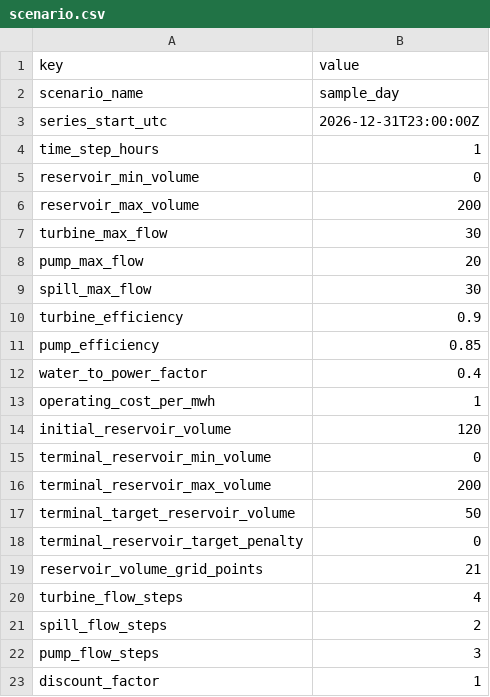
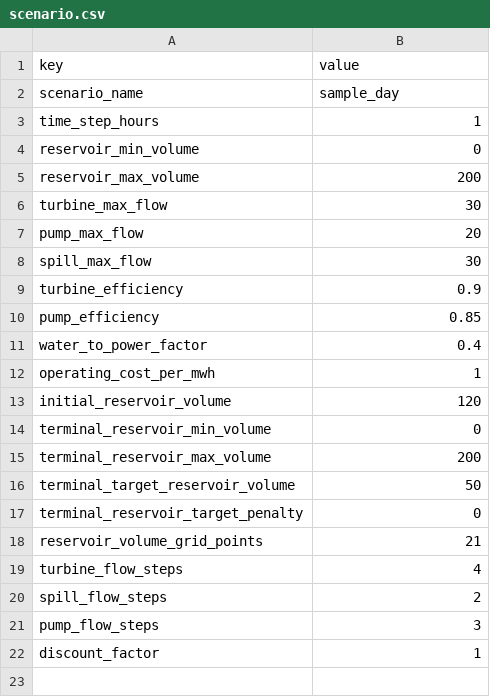
Before and after one commit to Lorenzosan/optiflow, a CSV file: examples/scenario.csv, drawn as a sheet.

Commit message:
Use timestamped exogenous series

```diff
--- a/examples/scenario.csv
+++ b/examples/scenario.csv
@@ -2,3 +2,2 @@ key,value
 scenario_name,sample_day
-series_start_utc,2026-12-31T23:00:00Z
 time_step_hours,1
```
Also changed, not shown: examples/yearly/scenario.csv, examples/yearly/scenario_high_operating_cost.csv, 40 other files.
